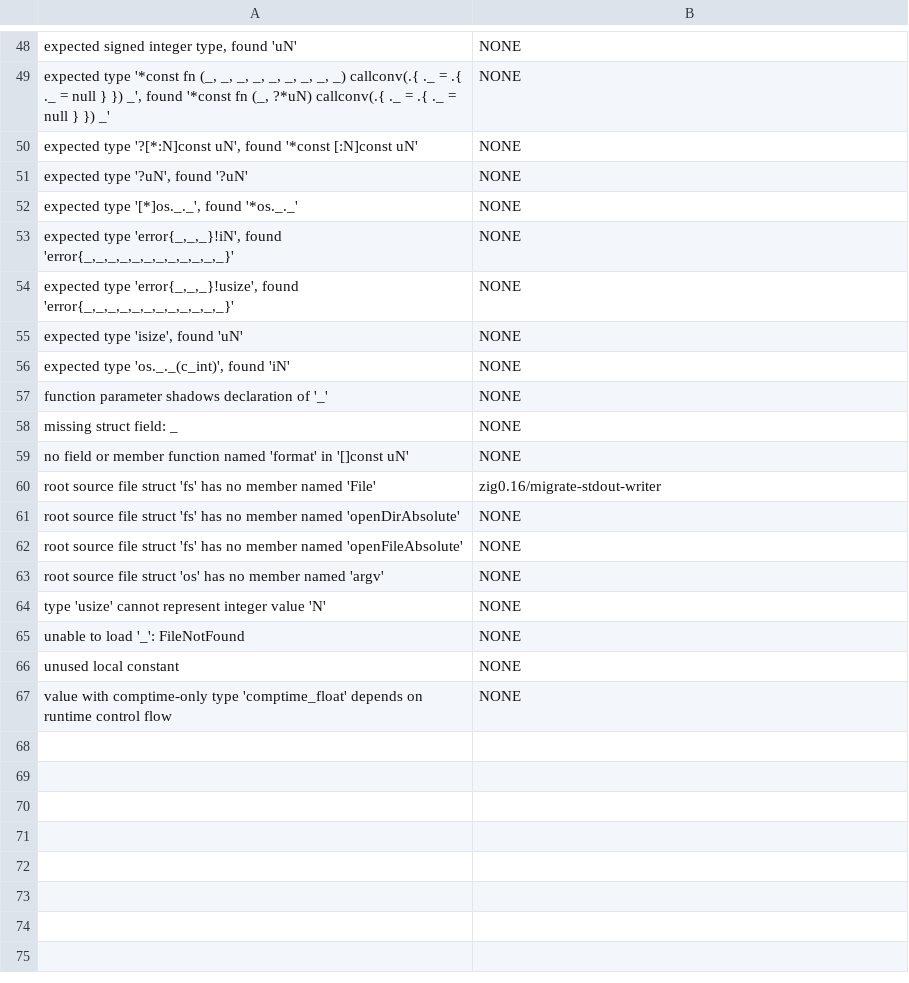
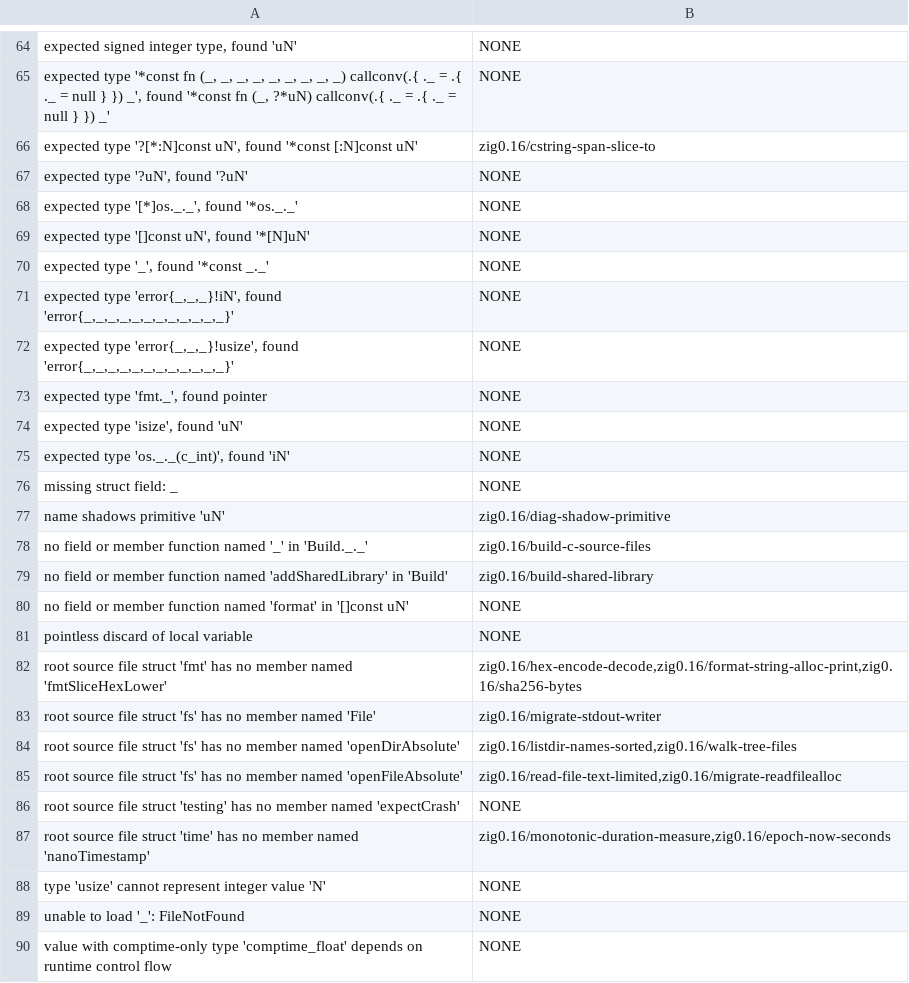
Before and after one commit to DannyBaanks/pyzig-rag, a TSV file: eval/mined_labels.tsv, drawn as a sheet; only a part is shown, gaps mark what is left out; the diff covers the shown part only.

```diff
--- a/eval/mined_labels.tsv
+++ b/eval/mined_labels.tsv
@@ -49,19 +65,26 @@ expected signed integer type, found 'uN'	NONE
 expected type '*const fn (_, _, _, _, _, _, _, _, _) callconv(.{ ._ = .{ ._ = null } }) _', found '*const fn (_, ?*uN) callconv(.{ ._ = .{ ._ = null } }) _'	NONE
-expected type '?[*:N]const uN', found '*const [:N]const uN'	NONE
+expected type '?[*:N]const uN', found '*const [:N]const uN'	zig0.16/cstring-span-slice-to
 expected type '?uN', found '?uN'	NONE
 expected type '[*]os._._', found '*os._._'	NONE
+expected type '[]const uN', found '*[N]uN'	NONE
+expected type '_', found '*const _._'	NONE
 expected type 'error{_,_,_}!iN', found 'error{_,_,_,_,_,_,_,_,_,_,_,_}'	NONE
 expected type 'error{_,_,_}!usize', found 'error{_,_,_,_,_,_,_,_,_,_,_,_}'	NONE
+expected type 'fmt._', found pointer	NONE
 expected type 'isize', found 'uN'	NONE
 expected type 'os._._(c_int)', found 'iN'	NONE
-function parameter shadows declaration of '_'	NONE
 missing struct field: _	NONE
+name shadows primitive 'uN'	zig0.16/diag-shadow-primitive
+no field or member function named '_' in 'Build._._'	zig0.16/build-c-source-files
+no field or member function named 'addSharedLibrary' in 'Build'	zig0.16/build-shared-library
 no field or member function named 'format' in '[]const uN'	NONE
+pointless discard of local variable	NONE
+root source file struct 'fmt' has no member named 'fmtSliceHexLower'	zig0.16/hex-encode-decode,zig0.16/format-string-alloc-print,zig0.16/sha256-bytes
 root source file struct 'fs' has no member named 'File'	zig0.16/migrate-stdout-writer
-root source file struct 'fs' has no member named 'openDirAbsolute'	NONE
-root source file struct 'fs' has no member named 'openFileAbsolute'	NONE
-root source file struct 'os' has no member named 'argv'	NONE
+root source file struct 'fs' has no member named 'openDirAbsolute'	zig0.16/listdir-names-sorted,zig0.16/walk-tree-files
+root source file struct 'fs' has no member named 'openFileAbsolute'	zig0.16/read-file-text-limited,zig0.16/migrate-readfilealloc
+root source file struct 'testing' has no member named 'expectCrash'	NONE
+root source file struct 'time' has no member named 'nanoTimestamp'	zig0.16/monotonic-duration-measure,zig0.16/epoch-now-seconds
 type 'usize' cannot represent integer value 'N'	NONE
 unable to load '_': FileNotFound	NONE
-unused local constant	NONE
 value with comptime-only type 'comptime_float' depends on runtime control flow	NONE
```
Also changed, not shown: 28 added rows, 12 removed rows and 13 edited cells elsewhere in this file, 10 other files.
